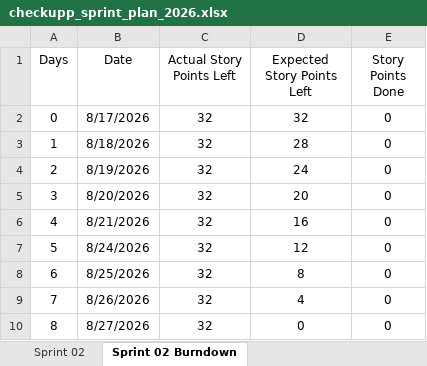
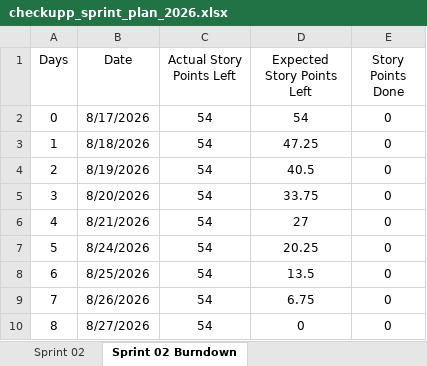
Before and after one commit to anodiamadmin/CheckUpp, an Excel workbook: Business Analysis/checkupp_sprint_plan_2026.xlsx, sheet Sprint 02 Burndown, drawn as a sheet; values as stored, in another font and other column widths than the file's, no borders; charts and pictures not drawn; the diff names each change by its address in the sheet, - before the commit and + after, or states it on an @@ line.

Commit message:
Update checkupp_sprint_plan_2026

```diff
--- a/Business Analysis/checkupp_sprint_plan_2026.xlsx (sheet Sprint 02 Burndown)
+++ b/Business Analysis/checkupp_sprint_plan_2026.xlsx (sheet Sprint 02 Burndown)
-C2:C10 (Actual Story Points Left): 32
+C2:C10 (Actual Story Points Left): 54
-D2 (Expected Story Points Left): 32
+D2 (Expected Story Points Left): 54
-D3 (Expected Story Points Left): 28
+D3 (Expected Story Points Left): 47.25
-D4 (Expected Story Points Left): 24
+D4 (Expected Story Points Left): 40.5
-D5 (Expected Story Points Left): 20
+D5 (Expected Story Points Left): 33.75
-D6 (Expected Story Points Left): 16
+D6 (Expected Story Points Left): 27
-D7 (Expected Story Points Left): 12
+D7 (Expected Story Points Left): 20.25
-D8 (Expected Story Points Left): 8
+D8 (Expected Story Points Left): 13.5
-D9 (Expected Story Points Left): 4
+D9 (Expected Story Points Left): 6.75
```
Also changed, not shown: sheet Sprint 02, formulas that keep their value, charts or pictures.
